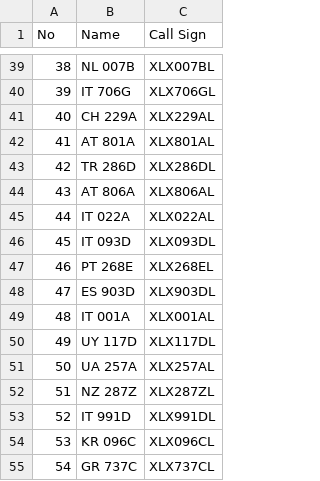
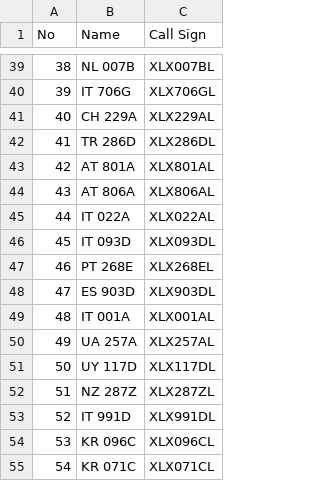
Before and after one commit to Gruppio/DStar-Reflectors, a CSV file: UR_CALLS/Global.csv, drawn as a sheet; only a part is shown, gaps mark what is left out; removed rows and columns are numbered as before the commit, all else as after; the diff names each change by its address in the sheet, - before the commit and + after, or states it on an @@ line.

```diff
--- a/UR_CALLS/Global.csv
+++ b/UR_CALLS/Global.csv
@@ row 43 moved to row 42: 41 @@
@@ column A (No) renumbered between rows 43 and 51 @@
@@ row 51 moved to row 50: 49 @@
-row 55: 54 | GR 737C | XLX737CL
+row 55: 54 | KR 071C | XLX071CL
```
Also changed, not shown: UR_CALLS/Australia.csv, UR_CALLS/Canada.csv, 8 other files.
